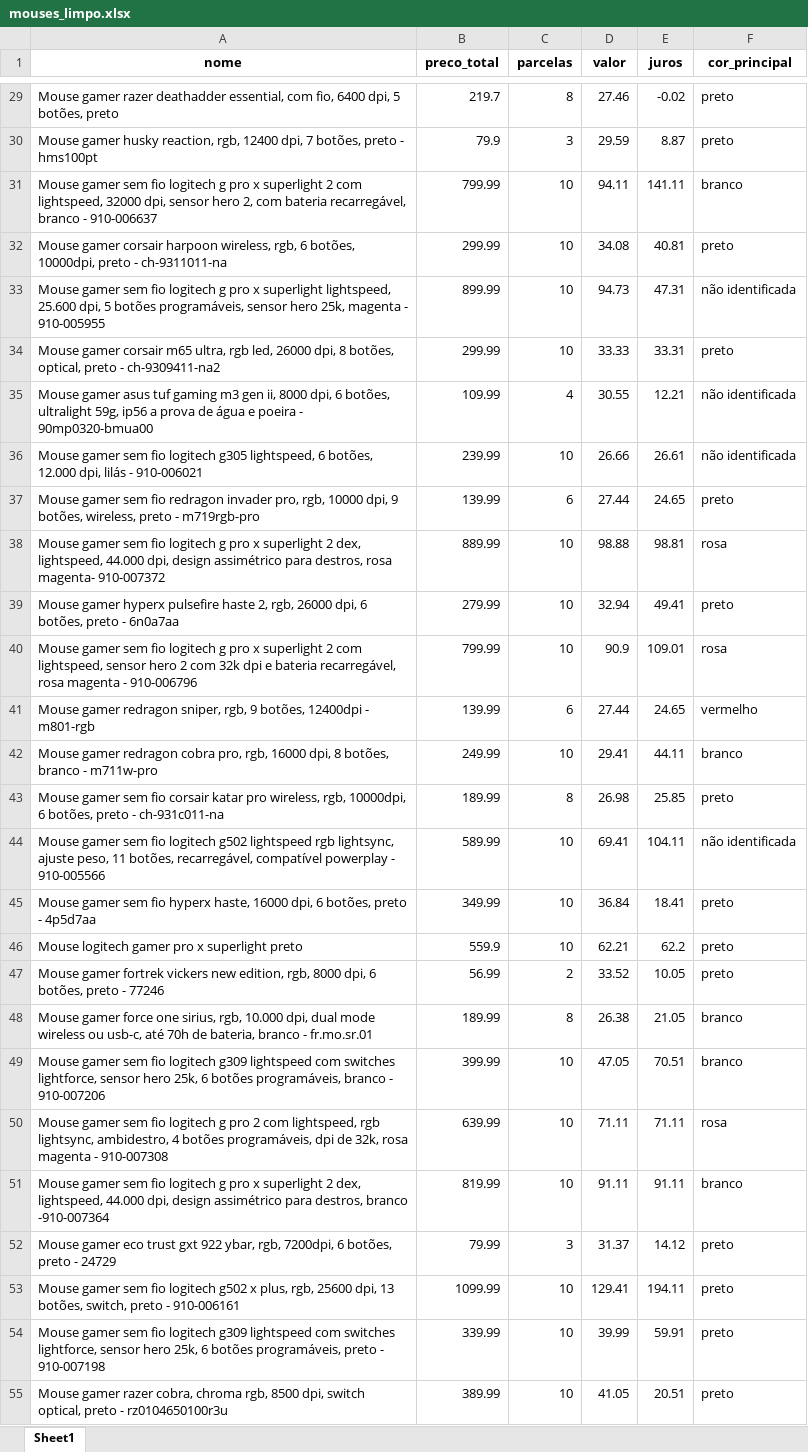
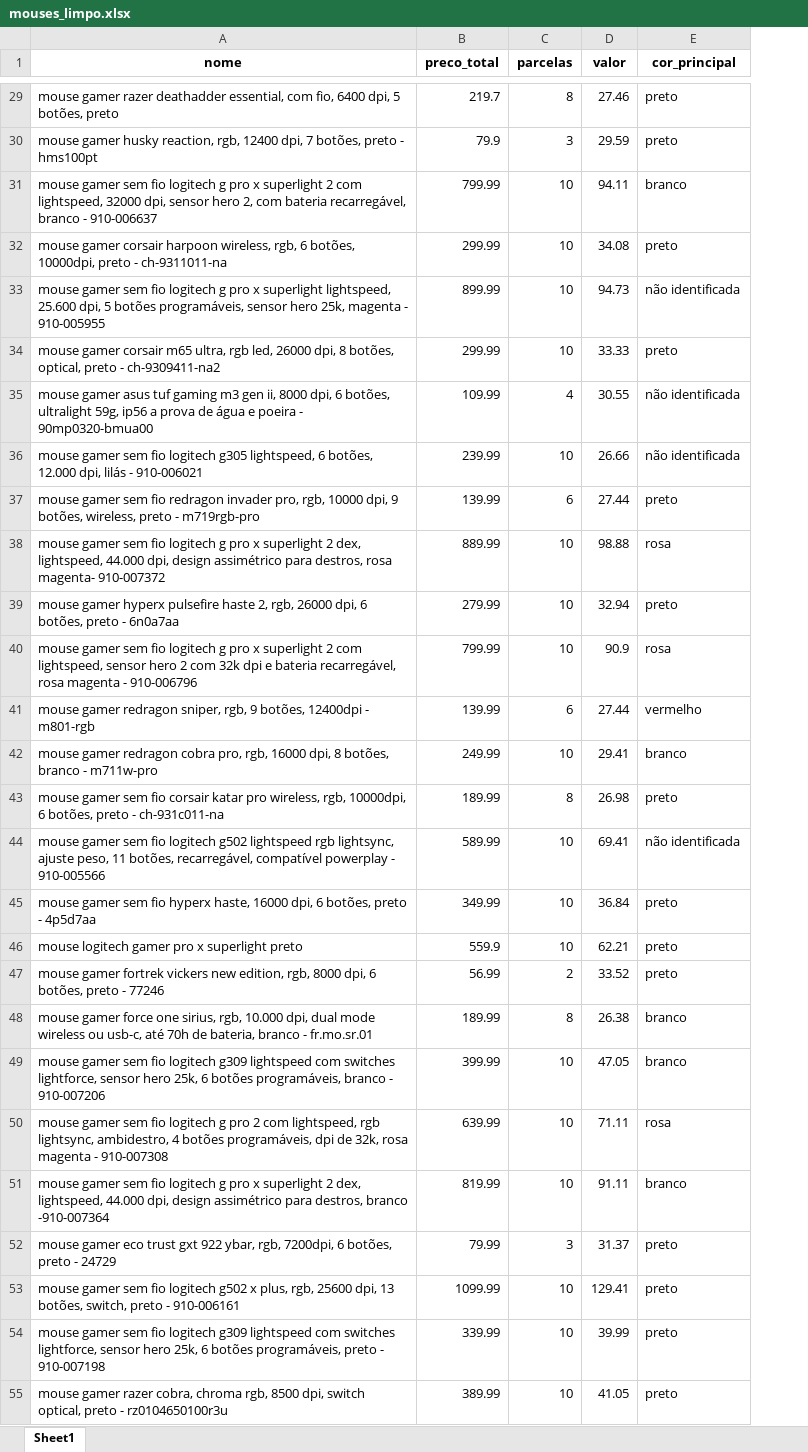
Before and after one commit to joaopbg06/dinamico, an Excel workbook: mouses_limpo.xlsx, sheet Sheet1, drawn as a sheet; only a part is shown, gaps mark what is left out; values as stored, in another font and other column widths than the file's, no borders; the diff covers the shown part only; the diff names each change by its address in the sheet, - before the commit and + after, or states it on an @@ line.

```diff
--- a/mouses_limpo.xlsx (sheet Sheet1)
+++ b/mouses_limpo.xlsx (sheet Sheet1)
-column E (juros), rows 29-55: -0.02 | 8.87 | 141.11 | 40.81 | 47.31 | 33.31 | 12.21 | 26.61 | 24.65 | 98.81 | 49.41 | 109.01 | 24.65 | 44.11 | 25.85 | 104.11 | 18.41 | 62.2 | 10.05 | 21.05 | 70.51 | 71.11 | 91.11 | 14.12 | 194.11 | 59.91 | 20.51
-A29 (nome): Mouse gamer razer…
+A29 (nome): mouse gamer razer…
-A30 (nome): Mouse gamer husky…
+A30 (nome): mouse gamer husky…
-A31 (nome): Mouse gamer sem…
+A31 (nome): mouse gamer sem…
-A32 (nome): Mouse gamer corsair…
+A32 (nome): mouse gamer corsair…
-A33 (nome): Mouse gamer sem…
+A33 (nome): mouse gamer sem…
-A34 (nome): Mouse gamer corsair…
+A34 (nome): mouse gamer corsair…
-A35 (nome): Mouse gamer asus…
+A35 (nome): mouse gamer asus…
-A36 (nome): Mouse gamer sem…
+A36 (nome): mouse gamer sem…
-A37 (nome): Mouse gamer sem…
+A37 (nome): mouse gamer sem…
-A38 (nome): Mouse gamer sem…
+A38 (nome): mouse gamer sem…
-A39 (nome): Mouse gamer hyperx…
+A39 (nome): mouse gamer hyperx…
-A40 (nome): Mouse gamer sem…
+A40 (nome): mouse gamer sem…
-A41 (nome): Mouse gamer redragon…
+A41 (nome): mouse gamer redragon…
-A42 (nome): Mouse gamer redragon…
+A42 (nome): mouse gamer redragon…
-A43 (nome): Mouse gamer sem…
+A43 (nome): mouse gamer sem…
-A44 (nome): Mouse gamer sem…
+A44 (nome): mouse gamer sem…
-A45 (nome): Mouse gamer sem…
+A45 (nome): mouse gamer sem…
-A46 (nome): Mouse logitech gamer pro x superlight preto
+A46 (nome): mouse logitech gamer pro x superlight preto
-A47 (nome): Mouse gamer fortrek…
+A47 (nome): mouse gamer fortrek…
-A48 (nome): Mouse gamer force…
+A48 (nome): mouse gamer force…
-A49 (nome): Mouse gamer sem…
+A49 (nome): mouse gamer sem…
-A50 (nome): Mouse gamer sem…
+A50 (nome): mouse gamer sem…
-A51 (nome): Mouse gamer sem…
+A51 (nome): mouse gamer sem…
-A52 (nome): Mouse gamer eco…
+A52 (nome): mouse gamer eco…
-A53 (nome): Mouse gamer sem…
+A53 (nome): mouse gamer sem…
-A54 (nome): Mouse gamer sem…
+A54 (nome): mouse gamer sem…
-A55 (nome): Mouse gamer razer…
+A55 (nome): mouse gamer razer…
```
Also changed, not shown: 909 edited cells elsewhere in this sheet, 3 other files.
